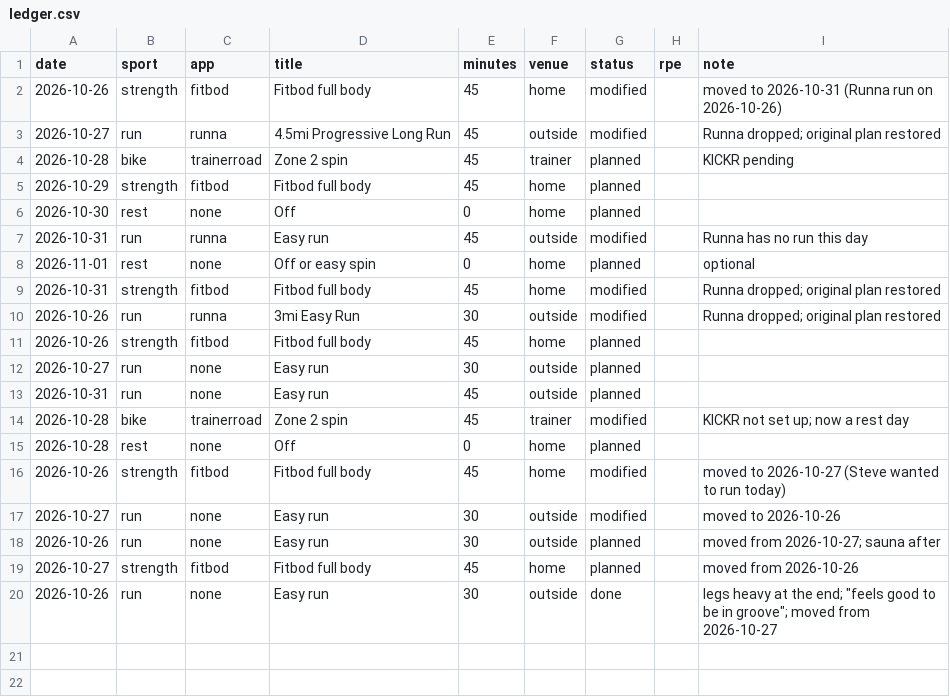
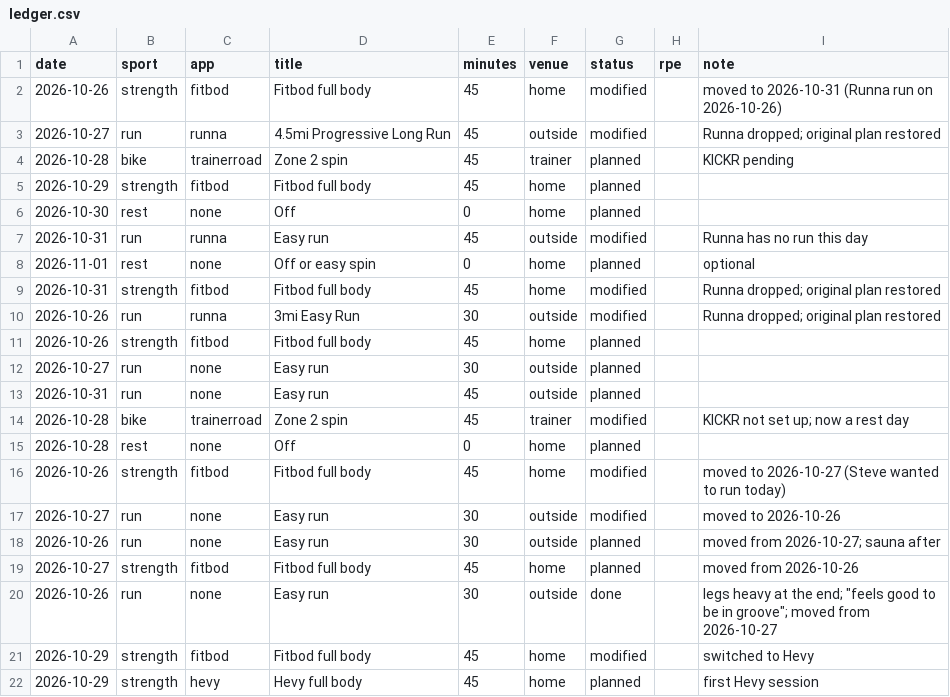
Before and after one commit to sjhansen3/workout_tracker, a CSV file: data/ledger.csv, drawn as a sheet.

```diff
--- a/data/ledger.csv
+++ b/data/ledger.csv
@@ -20 +20,3 @@ date,sport,app,title,minutes,venue,status,rpe,note
 2026-10-26,run,none,Easy run,30,outside,done,,legs heavy at the end; "feels good to be in groove"; moved from 2026-10-27
+2026-10-29,strength,fitbod,Fitbod full body,45,home,modified,,switched to Hevy
+2026-10-29,strength,hevy,Hevy full body,45,home,planned,,first Hevy session
```
Also changed, not shown: 12 other files.
